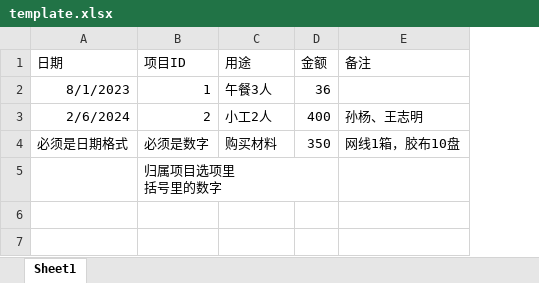
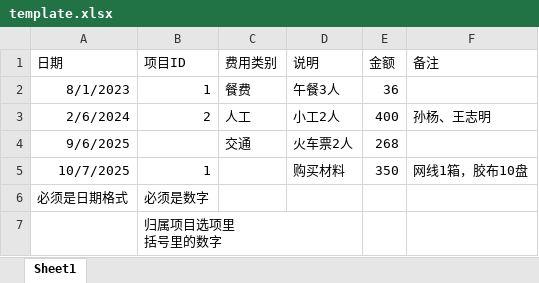
Before and after one commit to openaigreat/baoxiao, an Excel workbook: static/template.xlsx, sheet Sheet1, drawn as a sheet; values as stored, in another font and other column widths than the file's, no borders; addresses are those after the commit; the diff names each change by its address in the sheet, - before the commit and + after, or states it on an @@ line.

```diff
--- a/static/template.xlsx (sheet Sheet1)
+++ b/static/template.xlsx (sheet Sheet1)
+column C (费用类别), rows 2-3: 餐费 | 人工
-D1: 用途
+D1: 说明
+row 4: 9/6/2025 |  | 交通 | 火车票2人 | 268
+row 5: 10/7/2025 | 1 |  | 购买材料 | 350 | 网线1箱，胶布10盘
-D6 (说明): 购买材料
+D6 (说明): (empty)
-E6 (金额): 350
+E6 (金额): (empty)
-F6 (备注): 网线1箱，胶布10盘
+F6 (备注): (empty)
```
Also changed, not shown: 3 other files.
